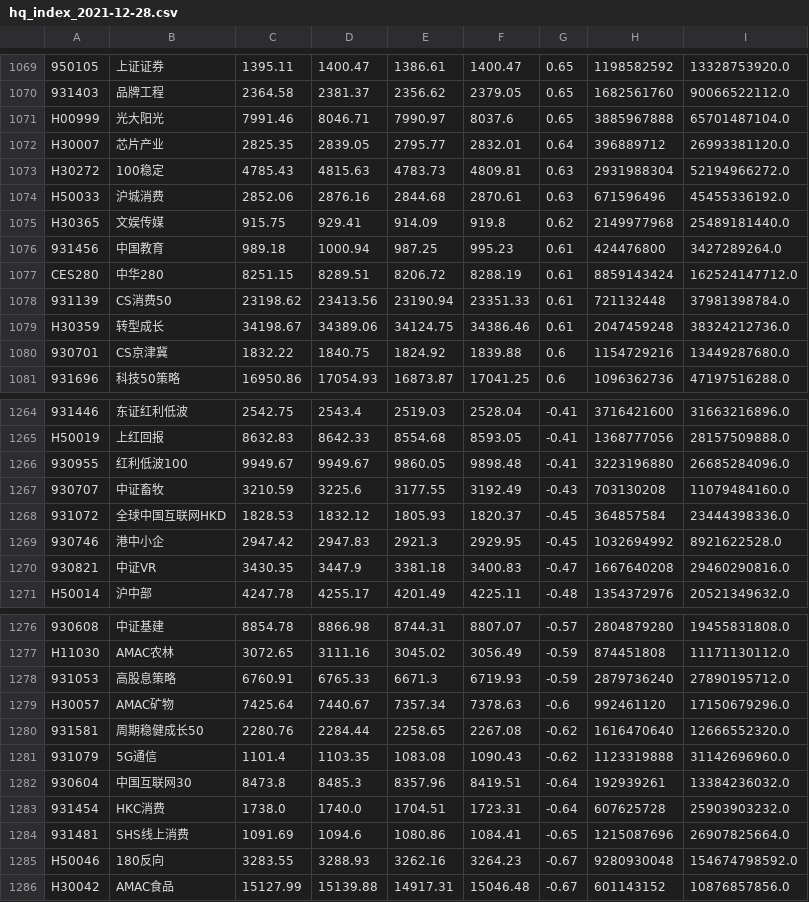
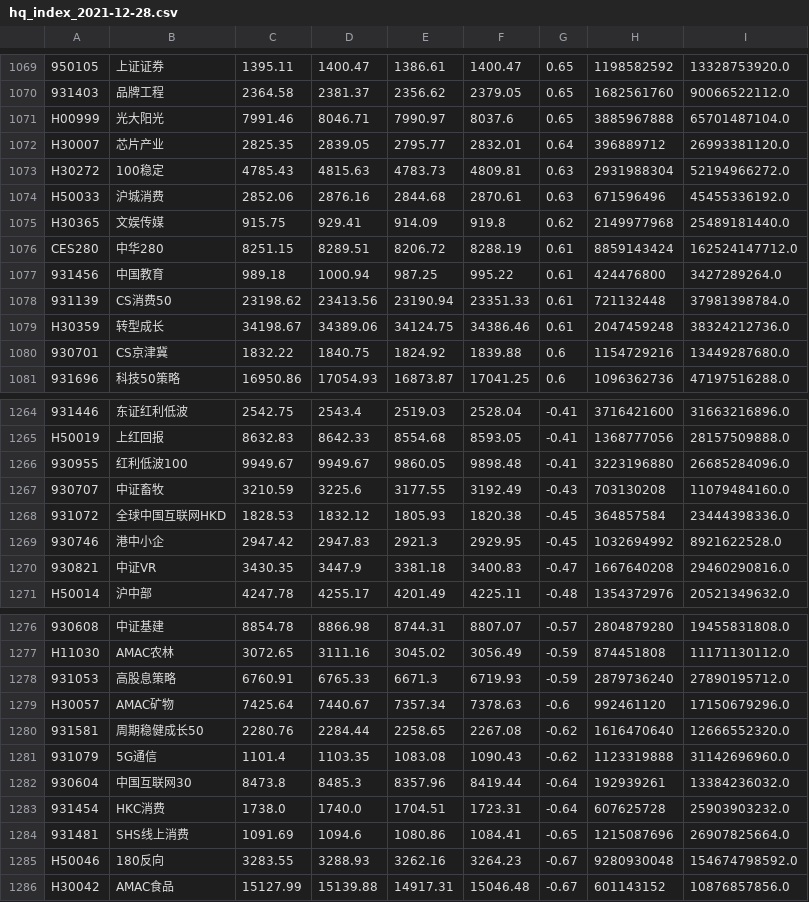
Before and after one commit to yinhedot/yinhedot, a CSV file: data4git/hq_index_2021-12-28.csv, drawn as a sheet; only a part is shown, gaps mark what is left out.

```diff
--- a/data4git/hq_index_2021-12-28.csv
+++ b/data4git/hq_index_2021-12-28.csv
@@ -1075,4 +1075,4 @@ H50033,沪城消费,2852.06,2876.16,2844.68,2870.61,0.63,671596496,45455336192.0
 H30365,文娱传媒,915.75,929.41,914.09,919.8,0.62,2149977968,25489181440.0
-931456,中国教育,989.18,1000.94,987.25,995.23,0.61,424476800,3427289264.0
 CES280,中华280,8251.15,8289.51,8206.72,8288.19,0.61,8859143424,162524147712.0
+931456,中国教育,989.18,1000.94,987.25,995.22,0.61,424476800,3427289264.0
 931139,CS消费50,23198.62,23413.56,23190.94,23351.33,0.61,721132448,37981398784.0
@@ -1267,3 +1267,3 @@ H50019,上红回报,8632.83,8642.33,8554.68,8593.05,-0.41,1368777056,28157509888
 930707,中证畜牧,3210.59,3225.6,3177.55,3192.49,-0.43,703130208,11079484160.0
-931072,全球中国互联网HKD,1828.53,1832.12,1805.93,1820.37,-0.45,364857584,23444398336.0
+931072,全球中国互联网HKD,1828.53,1832.12,1805.93,1820.38,-0.45,364857584,23444398336.0
 930746,港中小企,2947.42,2947.83,2921.3,2929.95,-0.45,1032694992,8921622528.0
@@ -1281,3 +1281,3 @@ H30057,AMAC矿物,7425.64,7440.67,7357.34,7378.63,-0.6,992461120,17150679296.0
 931079,5G通信,1101.4,1103.35,1083.08,1090.43,-0.62,1123319888,31142696960.0
-930604,中国互联网30,8473.8,8485.3,8357.96,8419.51,-0.64,192939261,13384236032.0
+930604,中国互联网30,8473.8,8485.3,8357.96,8419.44,-0.64,192939261,13384236032.0
 931454,HKC消费,1738.0,1740.0,1704.51,1723.31,-0.64,607625728,25903903232.0
```
Also changed, not shown: 3 other files.
